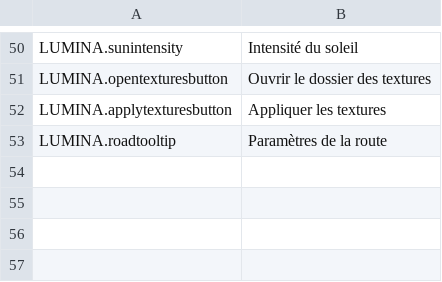
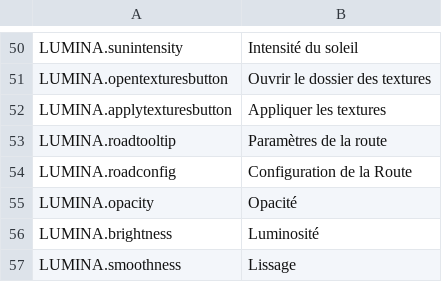
Before and after one commit to NyokoDev/LuminaCS2, a CSV file: l10n/fr-FR.csv, drawn as a sheet; only a part is shown, gaps mark what is left out; the diff names each change by its address in the sheet, - before the commit and + after, or states it on an @@ line.

```diff
--- a/l10n/fr-FR.csv
+++ b/l10n/fr-FR.csv
+row 54: LUMINA.roadconfig | Configuration de la Route
+row 55: LUMINA.opacity | Opacité
+row 56: LUMINA.brightness | Luminosité
+row 57: LUMINA.smoothness | Lissage
```
Also changed, not shown: l10n/it-IT.csv, l10n/nl-NL.csv, 14 other files.
